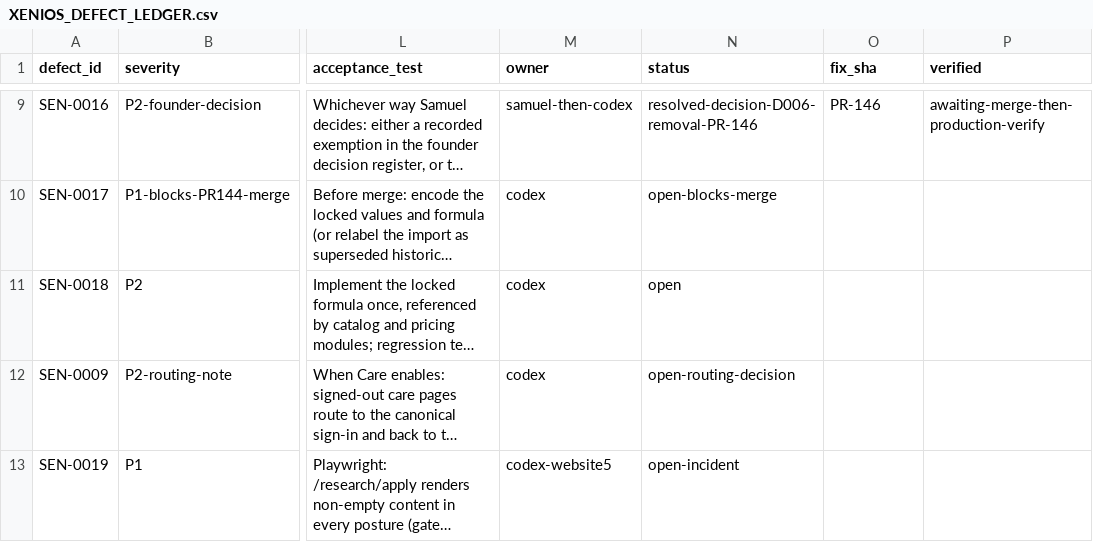
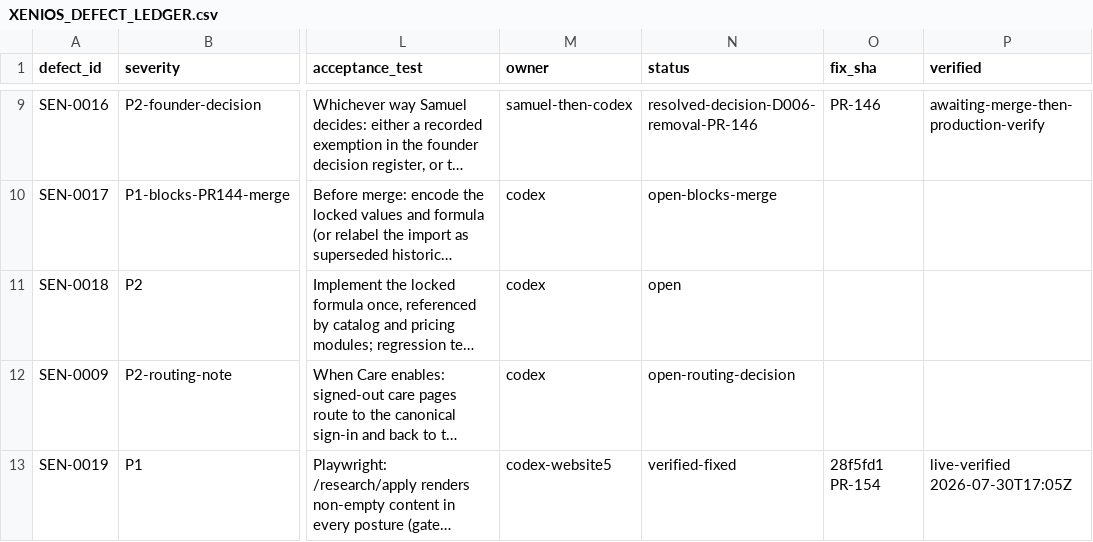
Before and after one commit to teamxenios/xenios-website, a CSV file: docs/release/XENIOS_DEFECT_LEDGER.csv, drawn as a sheet; only a part is shown, gaps mark what is left out; long unchanged cells end in …; the diff names each change by its address in the sheet, - before the commit and + after, or states it on an @@ line.

```diff
--- a/docs/release/XENIOS_DEFECT_LEDGER.csv
+++ b/docs/release/XENIOS_DEFECT_LEDGER.csv
-N13 (status): open-incident
+N13 (status): verified-fixed
-O13 (fix_sha): (empty)
+O13 (fix_sha): 28f5fd1 PR-154
-P13 (verified): (empty)
+P13 (verified): live-verified 2026-07-30T17:05Z
```
